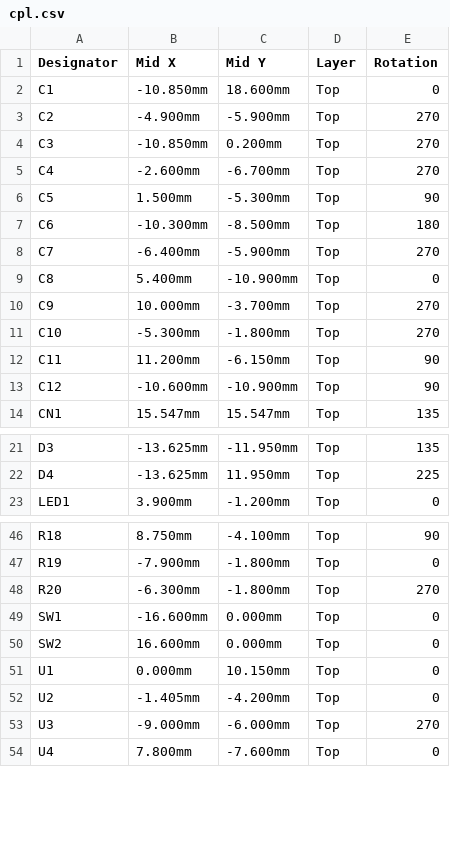
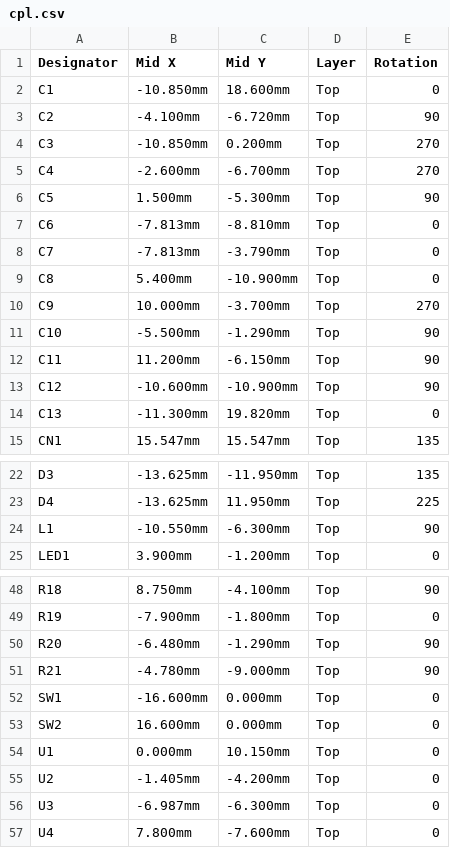
Before and after one commit to markusheimerl/quadcopter, a CSV file: pcb/fab/cpl.csv, drawn as a sheet; only a part is shown, gaps mark what is left out.

```diff
--- a/pcb/fab/cpl.csv
+++ b/pcb/fab/cpl.csv
@@ -2,3 +2,3 @@
 "C1","-10.850mm","18.600mm","Top","0"
-"C2","-4.900mm","-5.900mm","Top","270"
+"C2","-4.100mm","-6.720mm","Top","90"
 "C3","-10.850mm","0.200mm","Top","270"
@@ -6,9 +6,10 @@
 "C5","1.500mm","-5.300mm","Top","90"
-"C6","-10.300mm","-8.500mm","Top","180"
-"C7","-6.400mm","-5.900mm","Top","270"
+"C6","-7.813mm","-8.810mm","Top","0"
+"C7","-7.813mm","-3.790mm","Top","0"
 "C8","5.400mm","-10.900mm","Top","0"
 "C9","10.000mm","-3.700mm","Top","270"
-"C10","-5.300mm","-1.800mm","Top","270"
+"C10","-5.500mm","-1.290mm","Top","90"
 "C11","11.200mm","-6.150mm","Top","90"
 "C12","-10.600mm","-10.900mm","Top","90"
+"C13","-11.300mm","19.820mm","Top","0"
 "CN1","15.547mm","15.547mm","Top","135"
@@ -22,2 +23,3 @@
 "D4","-13.625mm","11.950mm","Top","225"
+"L1","-10.550mm","-6.300mm","Top","90"
 "LED1","3.900mm","-1.200mm","Top","0"
@@ -47,3 +49,4 @@
 "R19","-7.900mm","-1.800mm","Top","0"
-"R20","-6.300mm","-1.800mm","Top","270"
+"R20","-6.480mm","-1.290mm","Top","90"
+"R21","-4.780mm","-9.000mm","Top","90"
 "SW1","-16.600mm","0.000mm","Top","0"
@@ -52,3 +55,3 @@
 "U2","-1.405mm","-4.200mm","Top","0"
-"U3","-9.000mm","-6.000mm","Top","270"
+"U3","-6.987mm","-6.300mm","Top","0"
 "U4","7.800mm","-7.600mm","Top","0"
```
Also changed, not shown: pcb/fab/bom.csv, 19 other files.
